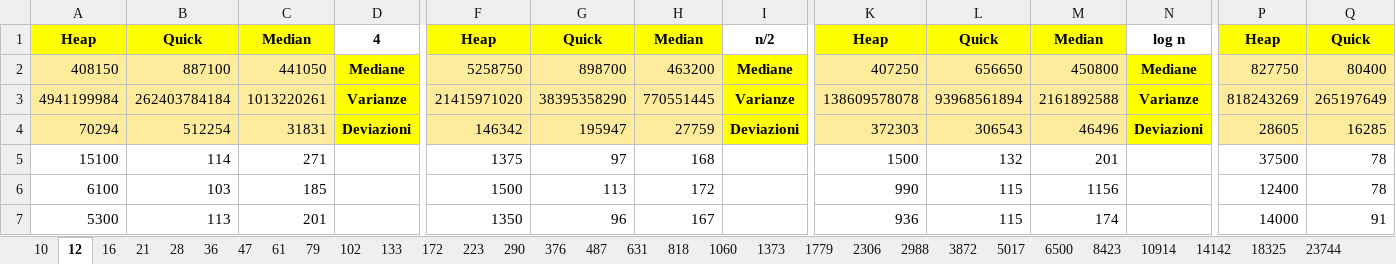
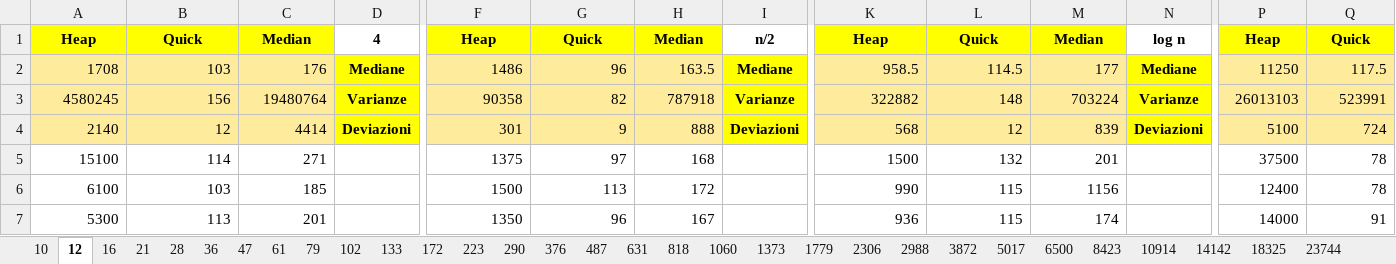
Before and after one commit to FraBomba6/Selection-Algorithms-Analysis, an Excel workbook: Time.xlsx, sheet 12, drawn as a sheet; only a part is shown, gaps mark what is left out; values as stored, in another font and other column widths than the file's, no borders; removed rows and columns are numbered as before the commit, all else as after; rows hold the shown columns only; the diff names each change by its address in the sheet, - before the commit and + after, or states it on an @@ line.

```diff
--- a/Time.xlsx (sheet 12)
+++ b/Time.xlsx (sheet 12)
-row 2: 408150 | 887100 | 441050 | Mediane | 5258750 | 898700 | 463200 | Mediane | 407250 | 656650 | 450800 | Mediane | 827750 | 80400
-row 3: 4941199984 | 262403784184 | 1013220261 | Varianze | 21415971020 | 38395358290 | 770551445 | Varianze | 138609578078 | 93968561894 | 2161892588 | Varianze | 818243269 | 265197649
-row 4: 70294 | 512254 | 31831 | Deviazioni | 146342 | 195947 | 27759 | Deviazioni | 372303 | 306543 | 46496 | Deviazioni | 28605 | 16285
+row 2: 1708 | 103 | 176 | Mediane | 1486 | 96 | 163.5 | Mediane | 958.5 | 114.5 | 177 | Mediane | 11250 | 117.5
+row 3: 4580245 | 156 | 19480764 | Varianze | 90358 | 82 | 787918 | Varianze | 322882 | 148 | 703224 | Varianze | 26013103 | 523991
+row 4: 2140 | 12 | 4414 | Deviazioni | 301 | 9 | 888 | Deviazioni | 568 | 12 | 839 | Deviazioni | 5100 | 724
```
Also changed, not shown: sheet 36, sheet 10, sheet 47, sheet 28, sheet 21, sheet 16, 43 more sheets.
